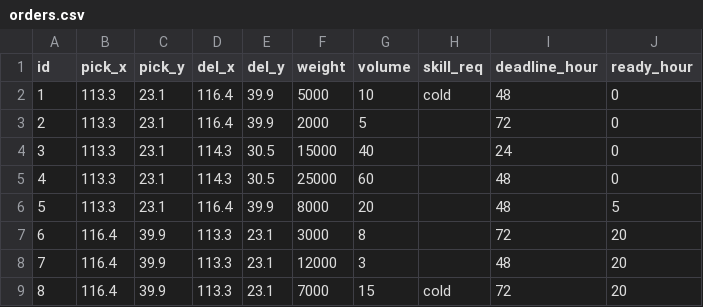
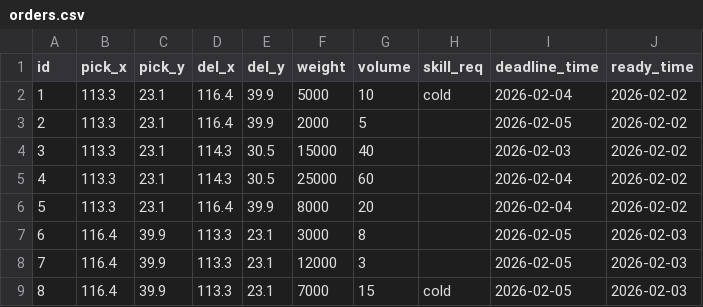
Before and after one commit to JTLZS/TrunkLineOpt, a CSV file: data/orders.csv, drawn as a sheet.

```diff
--- a/data/orders.csv
+++ b/data/orders.csv
@@ -1,9 +1,9 @@
-id,pick_x,pick_y,del_x,del_y,weight,volume,skill_req,deadline_hour,ready_hour
-1,113.3,23.1,116.4,39.9,5000,10,cold,48,0
-2,113.3,23.1,116.4,39.9,2000,5,,72,0
-3,113.3,23.1,114.3,30.5,15000,40,,24,0
-4,113.3,23.1,114.3,30.5,25000,60,,48,0
-5,113.3,23.1,116.4,39.9,8000,20,,48,5
-6,116.4,39.9,113.3,23.1,3000,8,,72,20
-7,116.4,39.9,113.3,23.1,12000,3,,48,20
-8,116.4,39.9,113.3,23.1,7000,15,cold,72,20
+id,pick_x,pick_y,del_x,del_y,weight,volume,skill_req,deadline_time,ready_time
+1,113.3,23.1,116.4,39.9,5000,10,cold,2026-02-04,2026-02-02
+2,113.3,23.1,116.4,39.9,2000,5,,2026-02-05,2026-02-02
+3,113.3,23.1,114.3,30.5,15000,40,,2026-02-03,2026-02-02
+4,113.3,23.1,114.3,30.5,25000,60,,2026-02-04,2026-02-02
+5,113.3,23.1,116.4,39.9,8000,20,,2026-02-04,2026-02-02
+6,116.4,39.9,113.3,23.1,3000,8,,2026-02-05,2026-02-03
+7,116.4,39.9,113.3,23.1,12000,3,,2026-02-05,2026-02-03
+8,116.4,39.9,113.3,23.1,7000,15,cold,2026-02-05,2026-02-03
```
Also changed, not shown: 3 other files.
